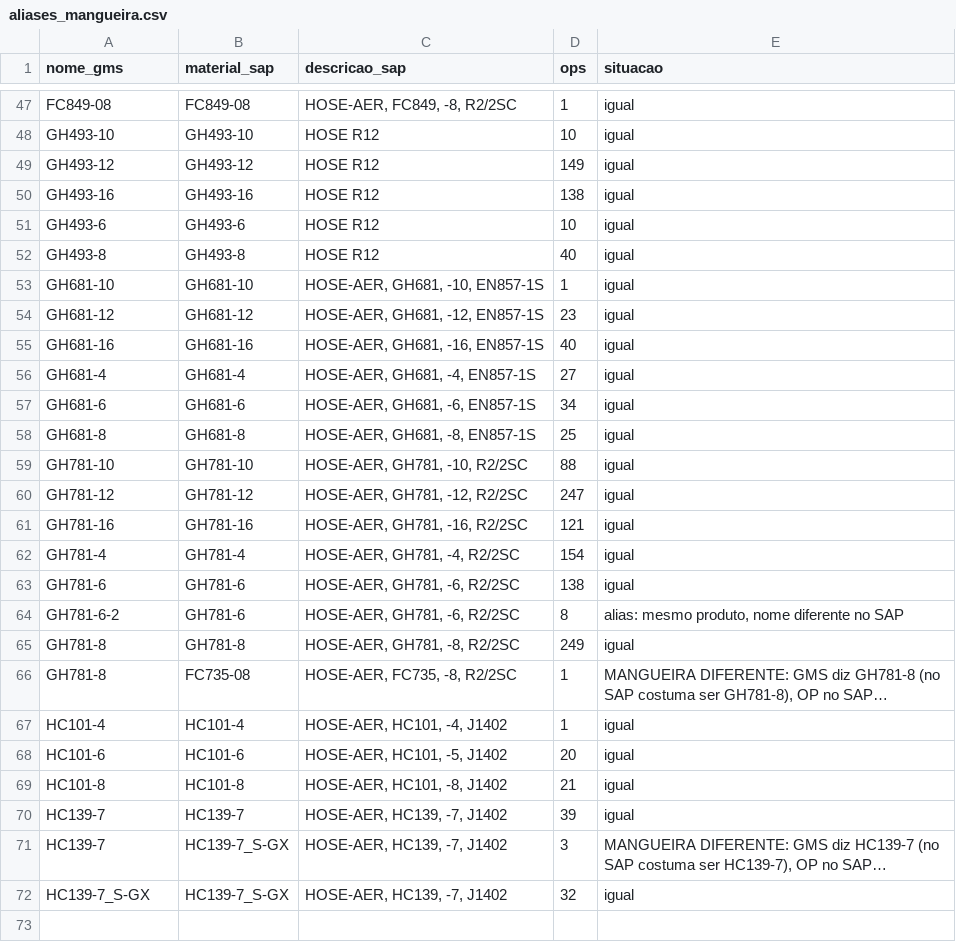
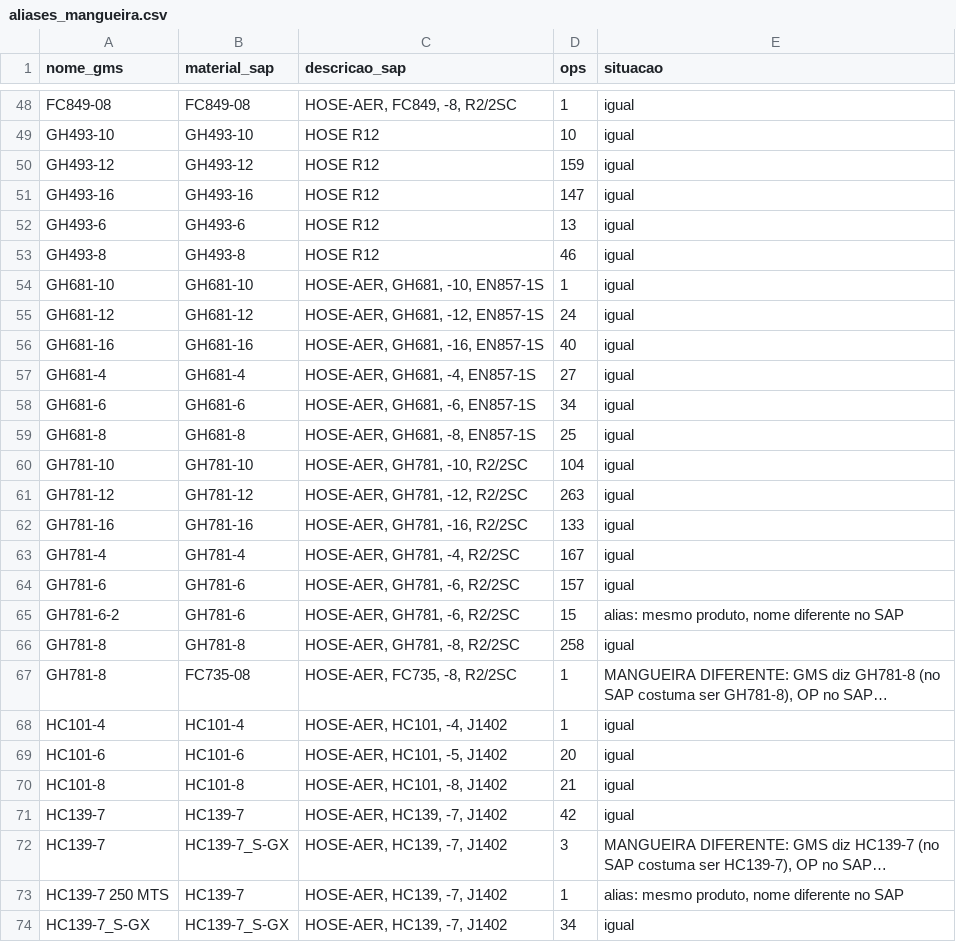
Before and after one commit to WilliamNRAmorim/Projetos, a CSV file: Producao_GMS_x_MB51/dados/aliases_mangueira.csv, drawn as a sheet; only a part is shown, gaps mark what is left out; long unchanged cells end in …; addresses are those after the commit; the diff covers the shown part only; the diff names each change by its address in the sheet, - before the commit and + after, or states it on an @@ line.

```diff
--- a/Producao_GMS_x_MB51/dados/aliases_mangueira.csv
+++ b/Producao_GMS_x_MB51/dados/aliases_mangueira.csv
-D50 (ops): 149
+D50 (ops): 159
-D51 (ops): 138
+D51 (ops): 147
-D52 (ops): 10
+D52 (ops): 13
-D53 (ops): 40
+D53 (ops): 46
-D55 (ops): 23
+D55 (ops): 24
-D60 (ops): 88
+D60 (ops): 104
-D61 (ops): 247
+D61 (ops): 263
-D62 (ops): 121
+D62 (ops): 133
-D63 (ops): 154
+D63 (ops): 167
-D64 (ops): 138
+D64 (ops): 157
-D65 (ops): 8
+D65 (ops): 15
-D66 (ops): 249
+D66 (ops): 258
-D71 (ops): 39
+D71 (ops): 42
+row 73: HC139-7 250 MTS | HC139-7 | HOSE-AER, HC139, -7, J1402 | 1 | alias: mesmo produto, nome diferente no SAP
-D74 (ops): 32
+D74 (ops): 34
```
Also changed, not shown: 1 added row and 11 edited cells elsewhere in this file, 10 other files.
